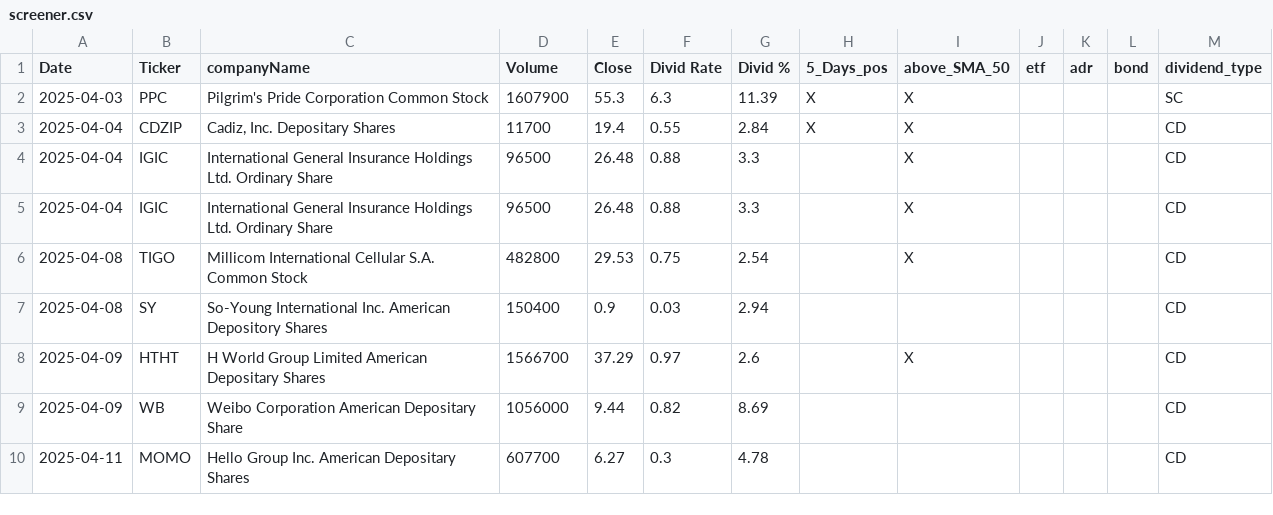
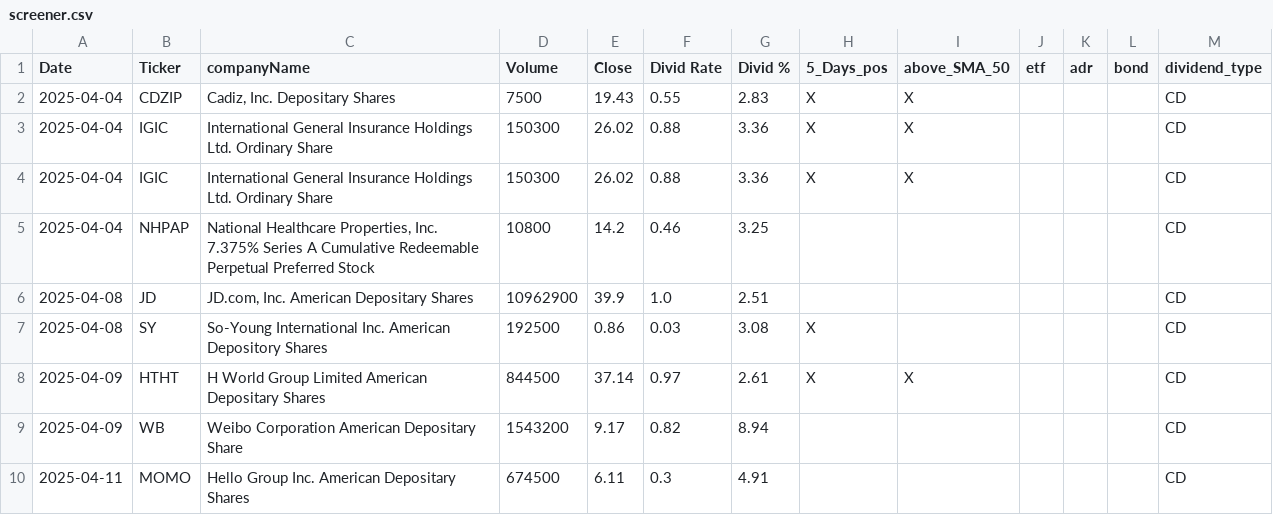
Before and after one commit to fxhuhn/dividend-shorter, a CSV file: screener.csv, drawn as a sheet.

```diff
--- a/screener.csv
+++ b/screener.csv
@@ -1,10 +1,10 @@
 Date,Ticker,companyName,Volume,Close,Divid Rate,Divid %,5_Days_pos,above_SMA_50,etf,adr,bond,dividend_type
-2025-04-03,PPC,Pilgrim's Pride Corporation Common Stock,1607900,55.3,6.3,11.39,X,X,,,,SC
-2025-04-04,CDZIP,"Cadiz, Inc. Depositary Shares",11700,19.4,0.55,2.84,X,X,,,,CD
-2025-04-04,IGIC,International General Insurance Holdings Ltd. Ordinary Share,96500,26.48,0.88,3.3,,X,,,,CD
-2025-04-04,IGIC,International General Insurance Holdings Ltd. Ordinary Share,96500,26.48,0.88,3.3,,X,,,,CD
-2025-04-08,TIGO,Millicom International Cellular S.A. Common Stock,482800,29.53,0.75,2.54,,X,,,,CD
-2025-04-08,SY,So-Young International Inc. American Depository Shares,150400,0.9,0.03,2.94,,,,,,CD
-2025-04-09,HTHT,H World Group Limited American Depositary Shares,1566700,37.29,0.97,2.6,,X,,,,CD
-2025-04-09,WB,Weibo Corporation American Depositary Share,1056000,9.44,0.82,8.69,,,,,,CD
-2025-04-11,MOMO,Hello Group Inc. American Depositary Shares,607700,6.27,0.3,4.78,,,,,,CD
+2025-04-04,CDZIP,"Cadiz, Inc. Depositary Shares",7500,19.43,0.55,2.83,X,X,,,,CD
+2025-04-04,IGIC,International General Insurance Holdings Ltd. Ordinary Share,150300,26.02,0.88,3.36,X,X,,,,CD
+2025-04-04,IGIC,International General Insurance Holdings Ltd. Ordinary Share,150300,26.02,0.88,3.36,X,X,,,,CD
+2025-04-04,NHPAP,"National Healthcare Properties, Inc. 7.375% Series A Cumulative Redeemable Perpetual Preferred Stock",10800,14.2,0.46,3.25,,,,,,CD
+2025-04-08,JD,"JD.com, Inc. American Depositary Shares",10962900,39.9,1.0,2.51,,,,,,CD
+2025-04-08,SY,So-Young International Inc. American Depository Shares,192500,0.86,0.03,3.08,X,,,,,CD
+2025-04-09,HTHT,H World Group Limited American Depositary Shares,844500,37.14,0.97,2.61,X,X,,,,CD
+2025-04-09,WB,Weibo Corporation American Depositary Share,1543200,9.17,0.82,8.94,,,,,,CD
+2025-04-11,MOMO,Hello Group Inc. American Depositary Shares,674500,6.11,0.3,4.91,,,,,,CD
```
